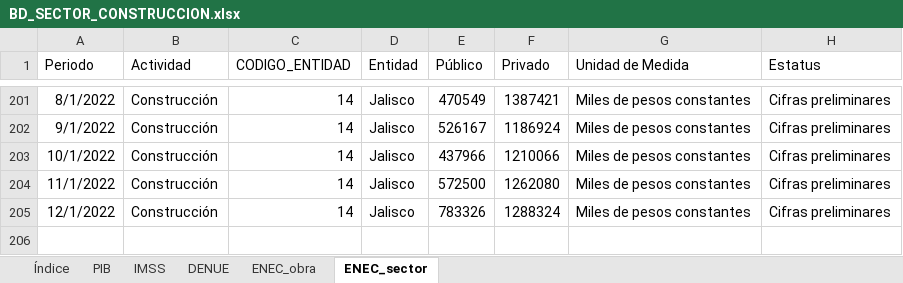
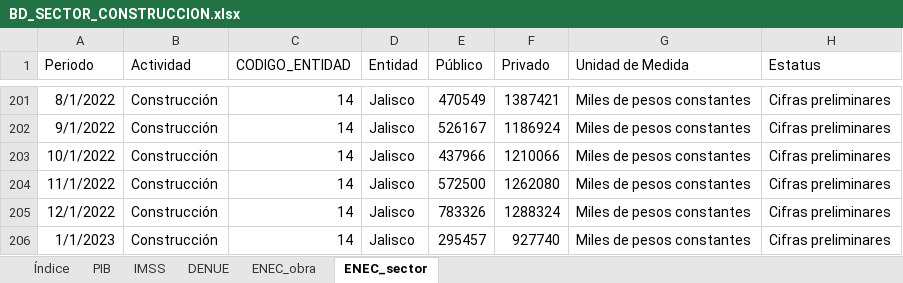
Before and after one commit to DIEEF/SEJ, an Excel workbook: sej_datos/BD_SECTOR_CONSTRUCCION.xlsx, sheet ENEC_sector, drawn as a sheet; only a part is shown, gaps mark what is left out; values as stored, in another font and other column widths than the file's, no borders; the diff names each change by its address in the sheet, - before the commit and + after, or states it on an @@ line.

```diff
--- a/sej_datos/BD_SECTOR_CONSTRUCCION.xlsx (sheet ENEC_sector)
+++ b/sej_datos/BD_SECTOR_CONSTRUCCION.xlsx (sheet ENEC_sector)
+row 206: 1/1/2023 | Construcción | 14 | Jalisco | 295457 | 927740 | Miles de pesos constantes | Cifras preliminares
```
Also changed, not shown: sheet ENEC_obra, sheet Índice, sej_datos/BD_SECTOR_51.xlsx, sej_datos/BD_SECTOR_56.xlsx, 4 other files.
